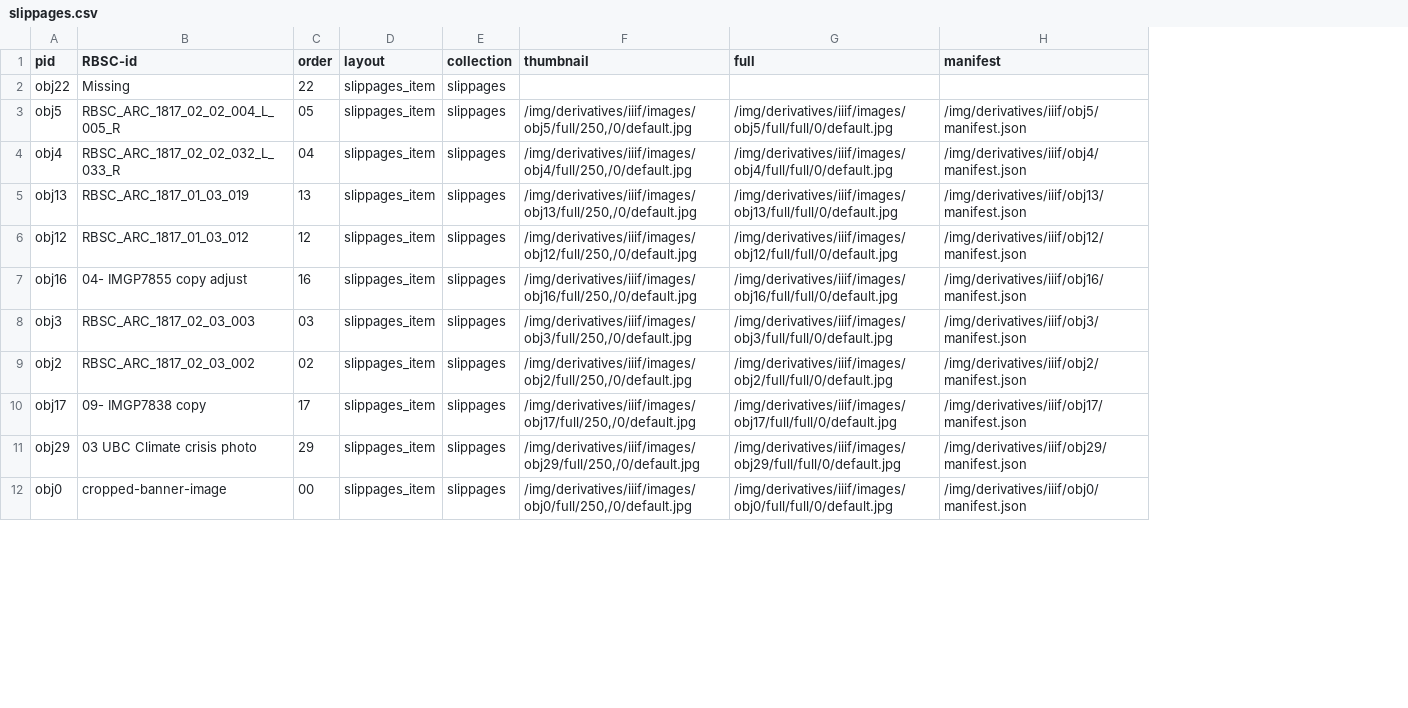
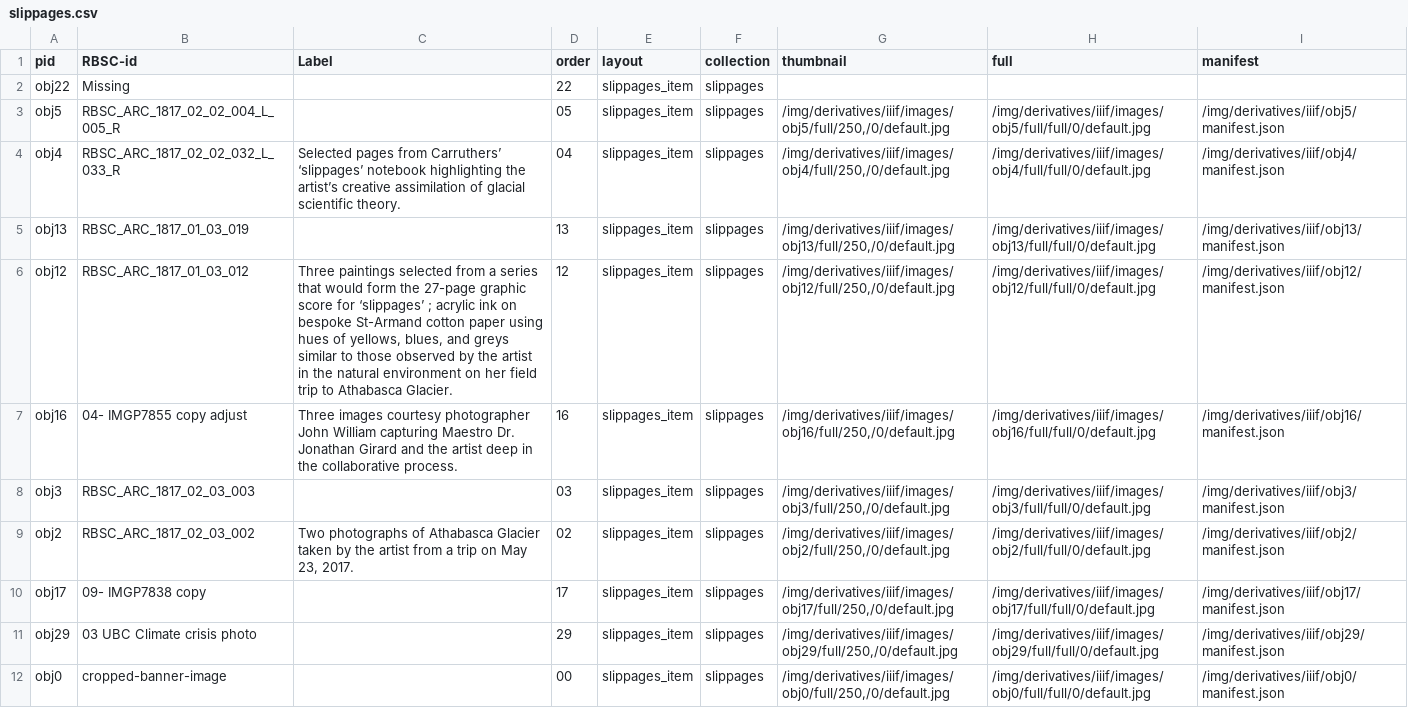
Before and after one commit to egrguric/slippages, a CSV file: _data/slippages.csv, drawn as a sheet; only a part is shown; the diff names each change by its address in the sheet, - before the commit and + after, or states it on an @@ line.

Commit message:
update image captions

```diff
--- a/_data/slippages.csv
+++ b/_data/slippages.csv
+column C (Label), rows 4-9: Selected pages from Carruthers’ ‘slippages’ notebook highlighting the artist’s creative assimilation of glacial scientific theory. |  | Three paintings selected from a series that would form the 27-page graphic score for ‘slippages’ ; acrylic ink on bespoke St-Armand cotton paper using hues of yellows, blues, and greys similar to those observed by the artist in the natural environment on her field trip to Athabasca Glacier. | Three images courtesy photographer John William capturing Maestro Dr. Jonathan Girard and the artist deep in the collaborative process. |  | Two photographs of Athabasca Glacier taken by the artist from a trip on May 23, 2017.
```
Also changed, not shown: 36 other files.
